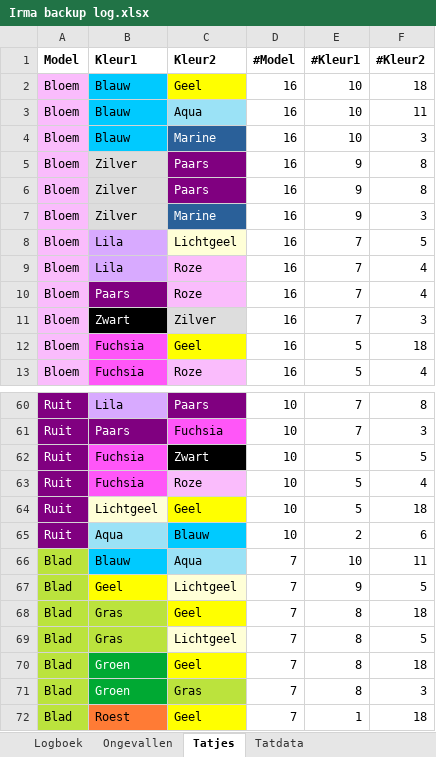
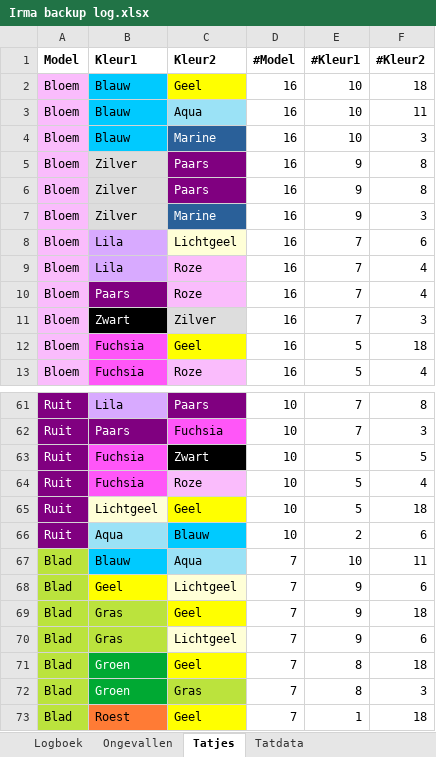
Before and after one commit to wskort/ekyo-fan-wiki, an Excel workbook: content/Archief/0. PDFs & docs/Obol docs & forms/Irmijn Inc/Irma backup log.xlsx, sheet Tatjes, drawn as a sheet; only a part is shown, gaps mark what is left out; values as stored, in another font and other column widths than the file's, no borders; charts and pictures not drawn; addresses are those after the commit; the diff covers the shown part only; the diff names each change by its address in the sheet, - before the commit and + after, or states it on an @@ line.

```diff
--- a/content/Archief/0. PDFs & docs/Obol docs & forms/Irmijn Inc/Irma backup log.xlsx (sheet Tatjes)
+++ b/content/Archief/0. PDFs & docs/Obol docs & forms/Irmijn Inc/Irma backup log.xlsx (sheet Tatjes)
-F8 (#Kleur2): 5
+F8 (#Kleur2): 6
-F68 (#Kleur2): 5
+F68 (#Kleur2): 6
-E69:E70 (#Kleur1): 8
+E69:E70 (#Kleur1): 9
-F70 (#Kleur2): 5
+F70 (#Kleur2): 6
```
Also changed, not shown: 1 added row and 23 edited cells elsewhere in this sheet, sheet Tatdata, formulas that keep their value, charts or pictures, 1 other file.
